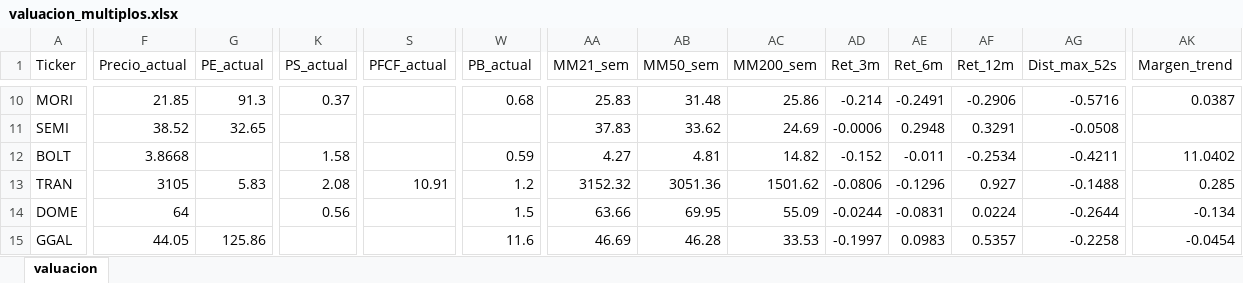
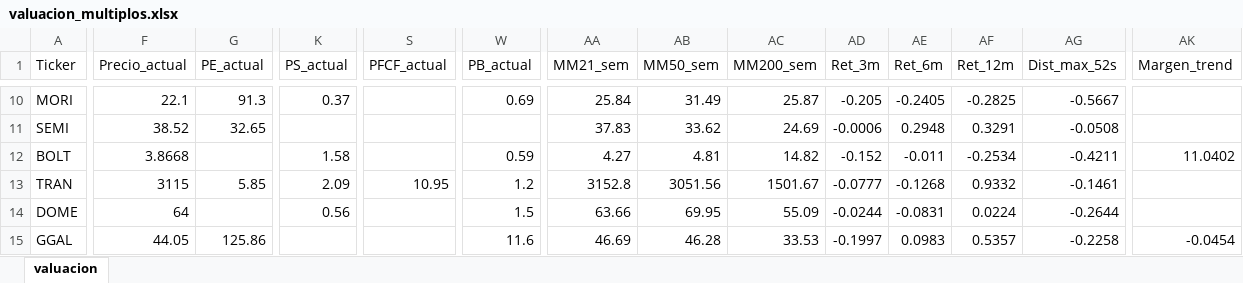
Before and after one commit to finanzasconnico/Suit-FCN, an Excel workbook: data/valuacion_multiplos.xlsx, sheet valuacion, drawn as a sheet; only a part is shown, gaps mark what is left out; values as stored, in another font and other column widths than the file's, no borders; the diff covers the shown part only; the diff names each change by its address in the sheet, - before the commit and + after, or states it on an @@ line.

```diff
--- a/data/valuacion_multiplos.xlsx (sheet valuacion)
+++ b/data/valuacion_multiplos.xlsx (sheet valuacion)
-F10 (Precio_actual): 21.85
+F10 (Precio_actual): 22.1
-W10 (PB_actual): 0.68
+W10 (PB_actual): 0.69
-AA10 (MM21_sem): 25.83
+AA10 (MM21_sem): 25.84
-AB10 (MM50_sem): 31.48
+AB10 (MM50_sem): 31.49
-AC10 (MM200_sem): 25.86
+AC10 (MM200_sem): 25.87
-AD10 (Ret_3m): -0.214
+AD10 (Ret_3m): -0.205
-AE10 (Ret_6m): -0.2491
+AE10 (Ret_6m): -0.2405
-AF10 (Ret_12m): -0.2906
+AF10 (Ret_12m): -0.2825
-AG10 (Dist_max_52s): -0.5716
+AG10 (Dist_max_52s): -0.5667
-AK10 (Margen_trend): 0.0387
+AK10 (Margen_trend): (empty)
-F13 (Precio_actual): 3105
+F13 (Precio_actual): 3115
-G13 (PE_actual): 5.83
+G13 (PE_actual): 5.85
-K13 (PS_actual): 2.08
+K13 (PS_actual): 2.09
-S13 (PFCF_actual): 10.91
+S13 (PFCF_actual): 10.95
-AA13 (MM21_sem): 3152.32
+AA13 (MM21_sem): 3152.8
-AB13 (MM50_sem): 3051.36
+AB13 (MM50_sem): 3051.56
-AC13 (MM200_sem): 1501.62
+AC13 (MM200_sem): 1501.67
-AD13 (Ret_3m): -0.0806
+AD13 (Ret_3m): -0.0777
-AE13 (Ret_6m): -0.1296
+AE13 (Ret_6m): -0.1268
-AF13 (Ret_12m): 0.927
+AF13 (Ret_12m): 0.9332
-AG13 (Dist_max_52s): -0.1488
+AG13 (Dist_max_52s): -0.1461
-AK13 (Margen_trend): 0.285
+AK13 (Margen_trend): (empty)
-AK14 (Margen_trend): -0.134
+AK14 (Margen_trend): (empty)
```
Also changed, not shown: 234 edited cells elsewhere in this sheet, 1 other file.
